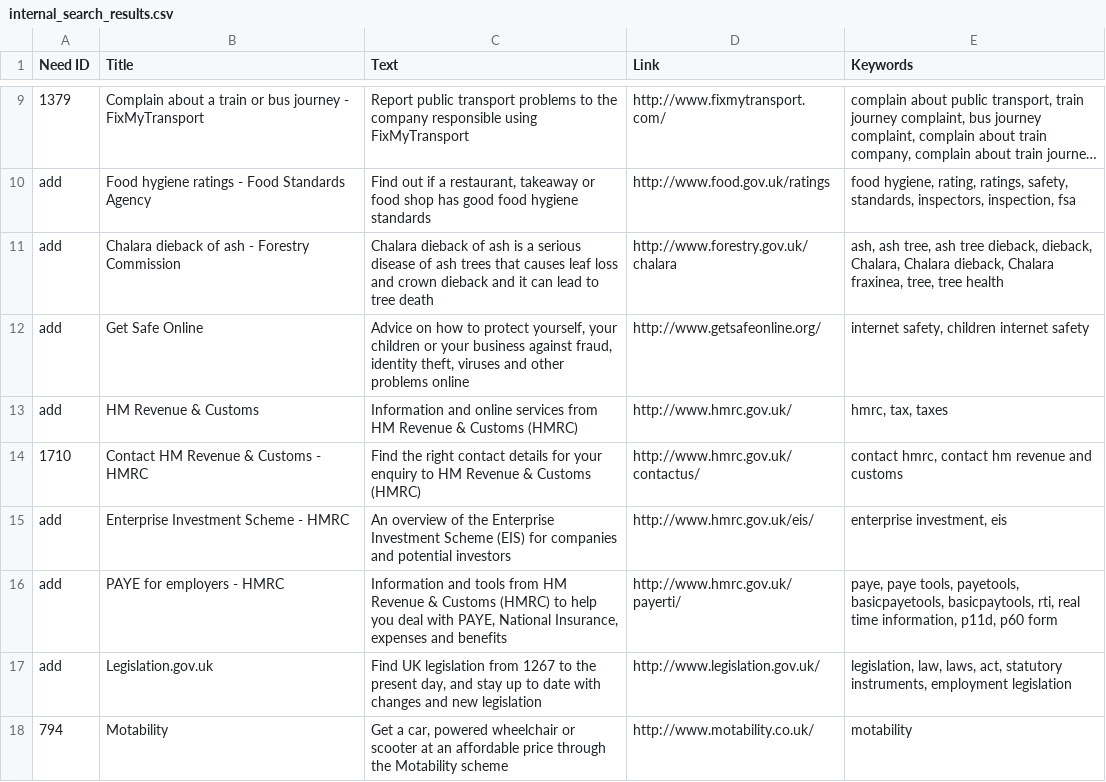
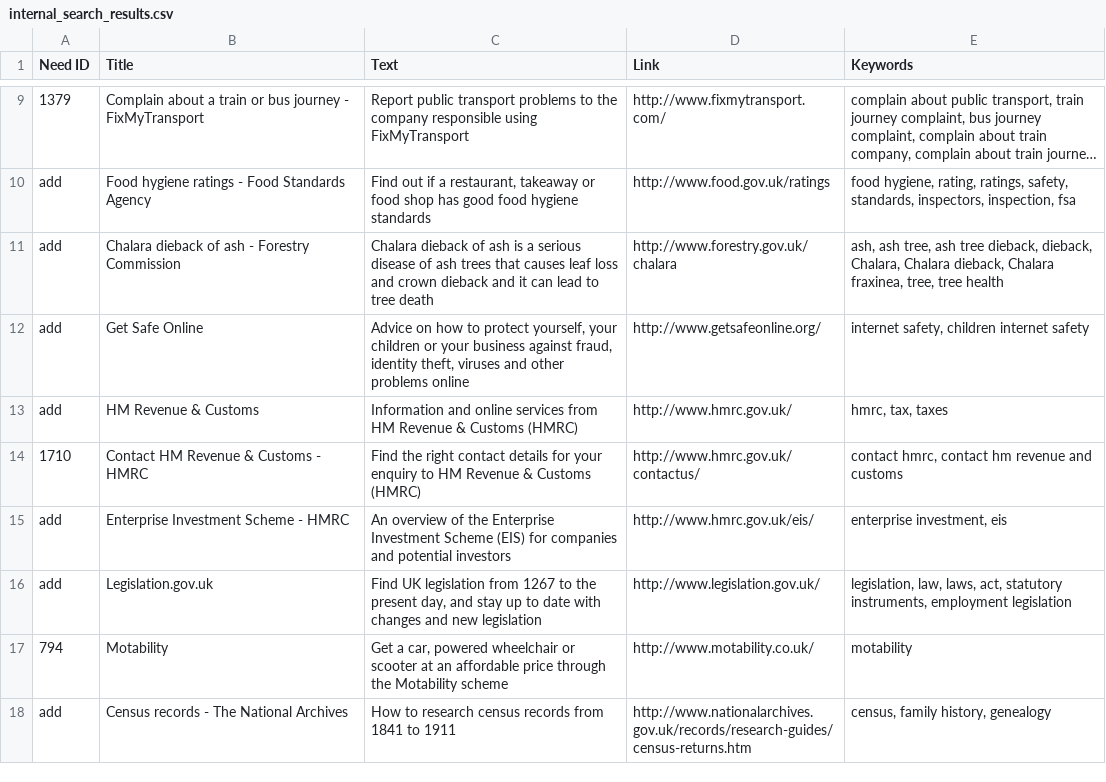
Before and after one commit to alphagov/recommended-links, a CSV file: data/index/recommended-link/internal_search_results.csv, drawn as a sheet; only a part is shown, gaps mark what is left out; the shorter side is filled out with more unchanged rows; long unchanged cells end in …; the diff names each change by its address in the sheet, - before the commit and + after, or states it on an @@ line.

Commit message:
Remove PAYE link

```diff
--- a/data/index/recommended-link/internal_search_results.csv
+++ b/data/index/recommended-link/internal_search_results.csv
-row 16: add | PAYE for employers - HMRC | Information and tools from HM Revenue & Customs (HMRC) to help you deal with PAYE, National Insurance, expenses and benefits | http://www.hmrc.gov.uk/payerti/ | paye, paye tools, payetools, basicpayetools, basicpaytools, rti, real time information, p11d, p60 form
```
Also changed, not shown: data/remove/deleted-links.csv.
